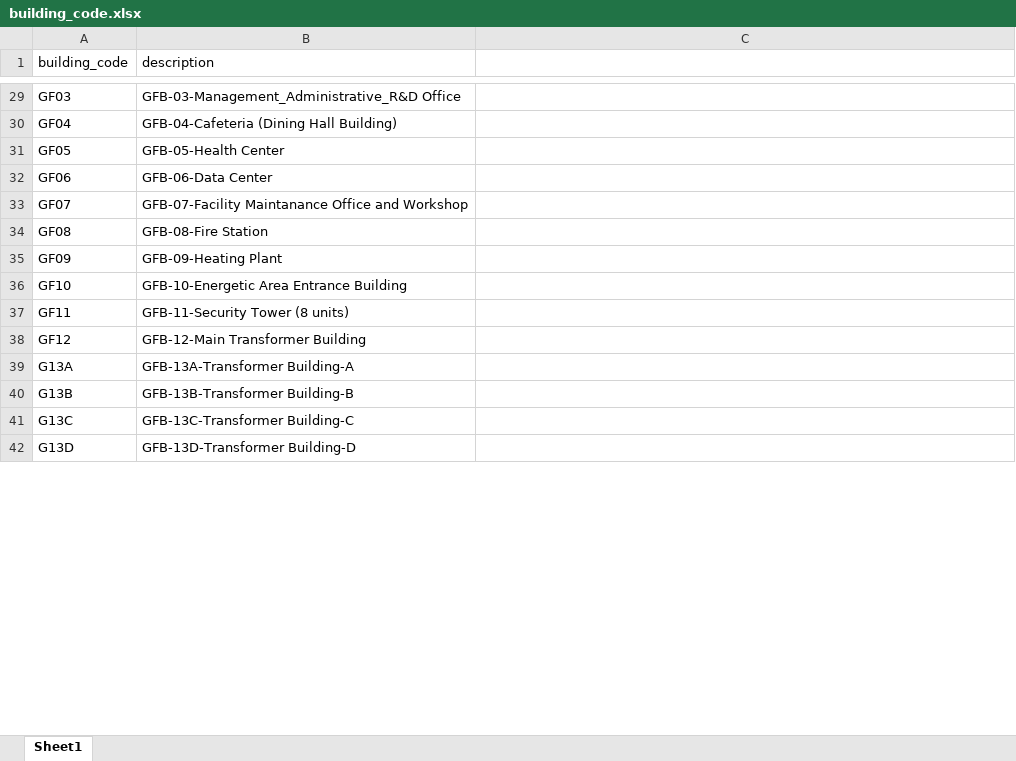
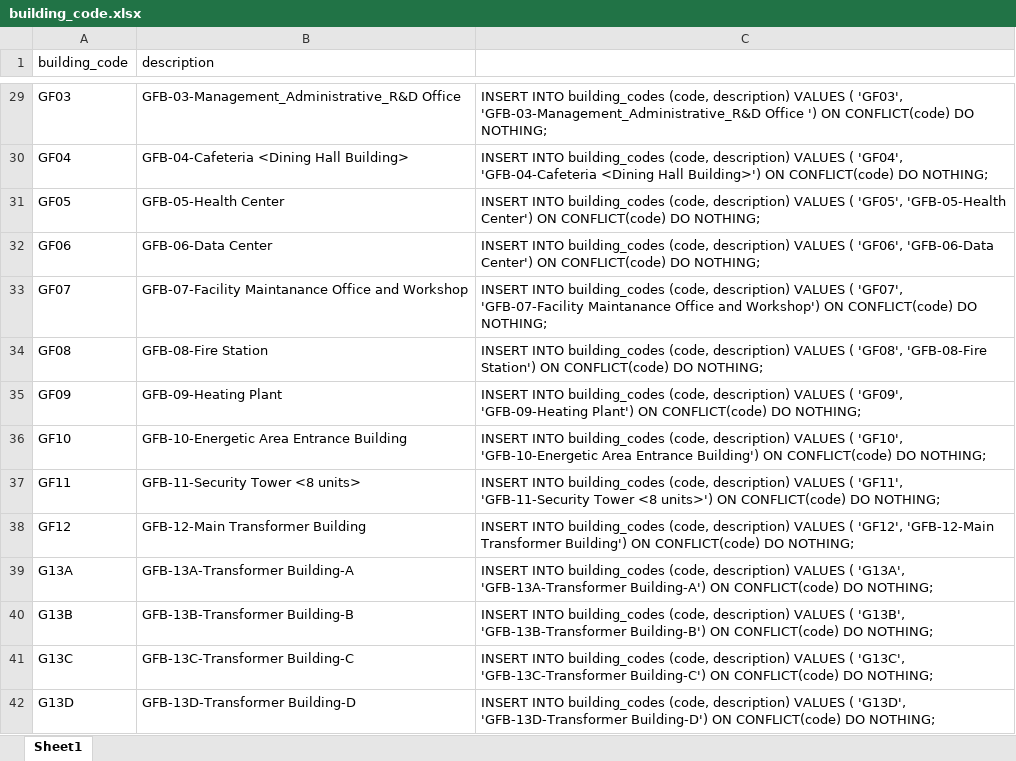
Before and after one commit to ozzybarbozy/dokuman_yonetim_sistemi, an Excel workbook: data/building_code.xlsx, sheet Sheet1, drawn as a sheet; only a part is shown, gaps mark what is left out; values as stored, in another font and other column widths than the file's, no borders; the diff covers the shown part only; the diff names each change by its address in the sheet, - before the commit and + after, or states it on an @@ line.

```diff
--- a/data/building_code.xlsx (sheet Sheet1)
+++ b/data/building_code.xlsx (sheet Sheet1)
-C29: (empty)
+C29: INSERT INTO building_codes (code, description) VALUES ( 'GF03', 'GFB-03-Management_Administrative_R&D Office ') ON CONFLICT(code) DO NOTHING;
-B30 (description): GFB-04-Cafeteria (Dining Hall Building)
+B30 (description): GFB-04-Cafeteria <Dining Hall Building>
-C30: (empty)
+C30: INSERT INTO building_codes (code, description) VALUES ( 'GF04', 'GFB-04-Cafeteria <Dining Hall Building>') ON CONFLICT(code) DO NOTHING;
-C31: (empty)
+C31: INSERT INTO building_codes (code, description) VALUES ( 'GF05', 'GFB-05-Health Center') ON CONFLICT(code) DO NOTHING;
-C32: (empty)
+C32: INSERT INTO building_codes (code, description) VALUES ( 'GF06', 'GFB-06-Data Center') ON CONFLICT(code) DO NOTHING;
-C33: (empty)
+C33: INSERT INTO building_codes (code, description) VALUES ( 'GF07', 'GFB-07-Facility Maintanance Office and Workshop') ON CONFLICT(code) DO NOTHING;
-C34: (empty)
+C34: INSERT INTO building_codes (code, description) VALUES ( 'GF08', 'GFB-08-Fire Station') ON CONFLICT(code) DO NOTHING;
-C35: (empty)
+C35: INSERT INTO building_codes (code, description) VALUES ( 'GF09', 'GFB-09-Heating Plant') ON CONFLICT(code) DO NOTHING;
-C36: (empty)
+C36: INSERT INTO building_codes (code, description) VALUES ( 'GF10', 'GFB-10-Energetic Area Entrance Building') ON CONFLICT(code) DO NOTHING;
-B37 (description): GFB-11-Security Tower (8 units)
+B37 (description): GFB-11-Security Tower <8 units>
-C37: (empty)
+C37: INSERT INTO building_codes (code, description) VALUES ( 'GF11', 'GFB-11-Security Tower <8 units>') ON CONFLICT(code) DO NOTHING;
-C38: (empty)
+C38: INSERT INTO building_codes (code, description) VALUES ( 'GF12', 'GFB-12-Main Transformer Building') ON CONFLICT(code) DO NOTHING;
-C39: (empty)
+C39: INSERT INTO building_codes (code, description) VALUES ( 'G13A', 'GFB-13A-Transformer Building-A') ON CONFLICT(code) DO NOTHING;
-C40: (empty)
+C40: INSERT INTO building_codes (code, description) VALUES ( 'G13B', 'GFB-13B-Transformer Building-B') ON CONFLICT(code) DO NOTHING;
-C41: (empty)
+C41: INSERT INTO building_codes (code, description) VALUES ( 'G13C', 'GFB-13C-Transformer Building-C') ON CONFLICT(code) DO NOTHING;
-C42: (empty)
+C42: INSERT INTO building_codes (code, description) VALUES ( 'G13D', 'GFB-13D-Transformer Building-D') ON CONFLICT(code) DO NOTHING;
```
Also changed, not shown: 53 edited cells elsewhere in this sheet, 12 other files.
